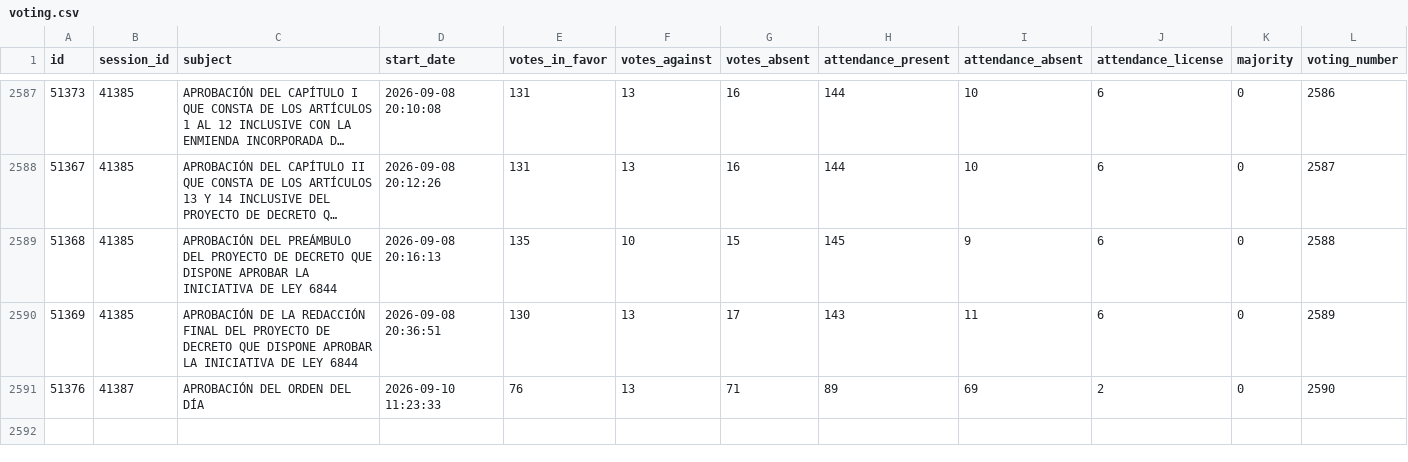
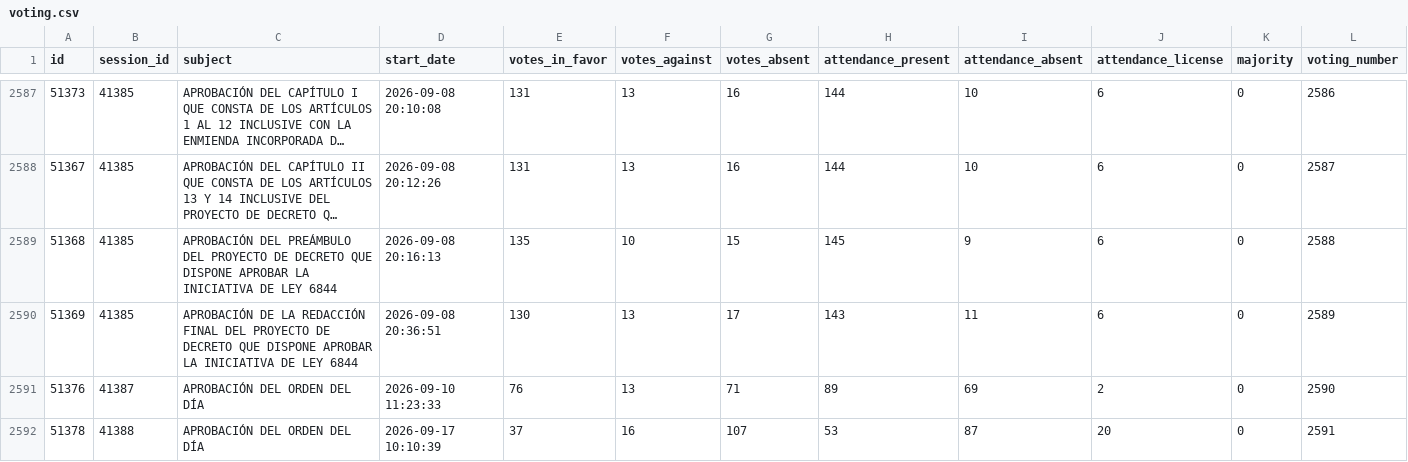
Before and after one commit to guyo14/banana-congresogt-site, a CSV file: data/voting.csv, drawn as a sheet; only a part is shown, gaps mark what is left out; long unchanged cells end in …; rows hold the shown columns only; the diff names each change by its address in the sheet, - before the commit and + after, or states it on an @@ line.

```diff
--- a/data/voting.csv
+++ b/data/voting.csv
+row 2592: 51378 | 41388 | APROBACIÓN DEL ORDEN DEL DÍA | 2026-09-17 10:10:39 | 37 | 16 | 107 | 53 | 87 | 20 | 0 | 2591
```
Also changed, not shown: data/attendance.csv, data/block_stats.csv, 6 other files.
